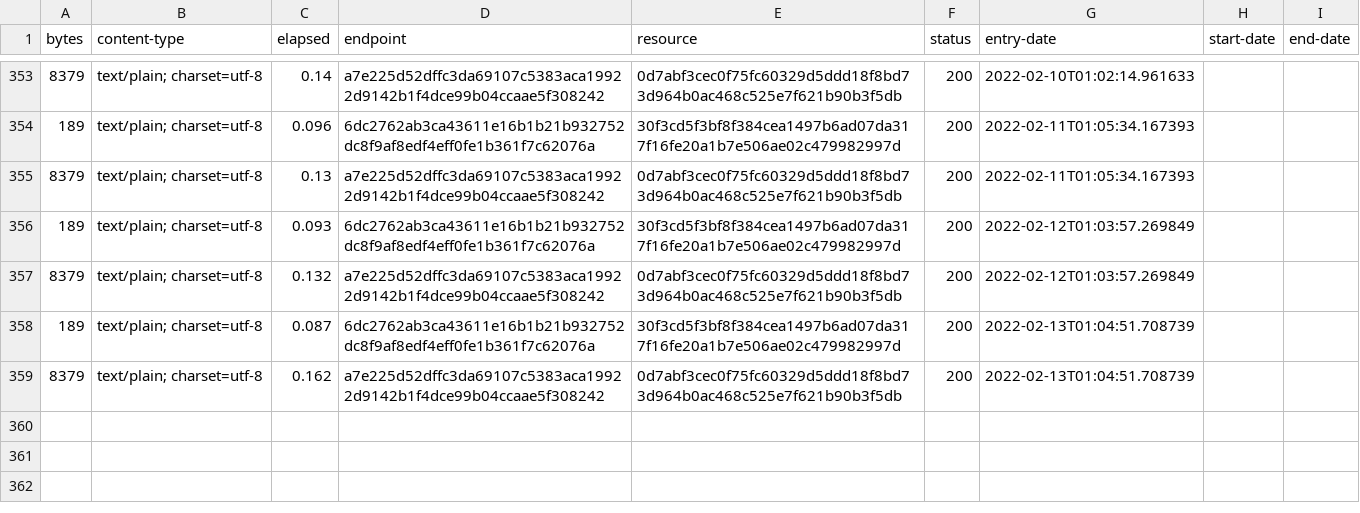
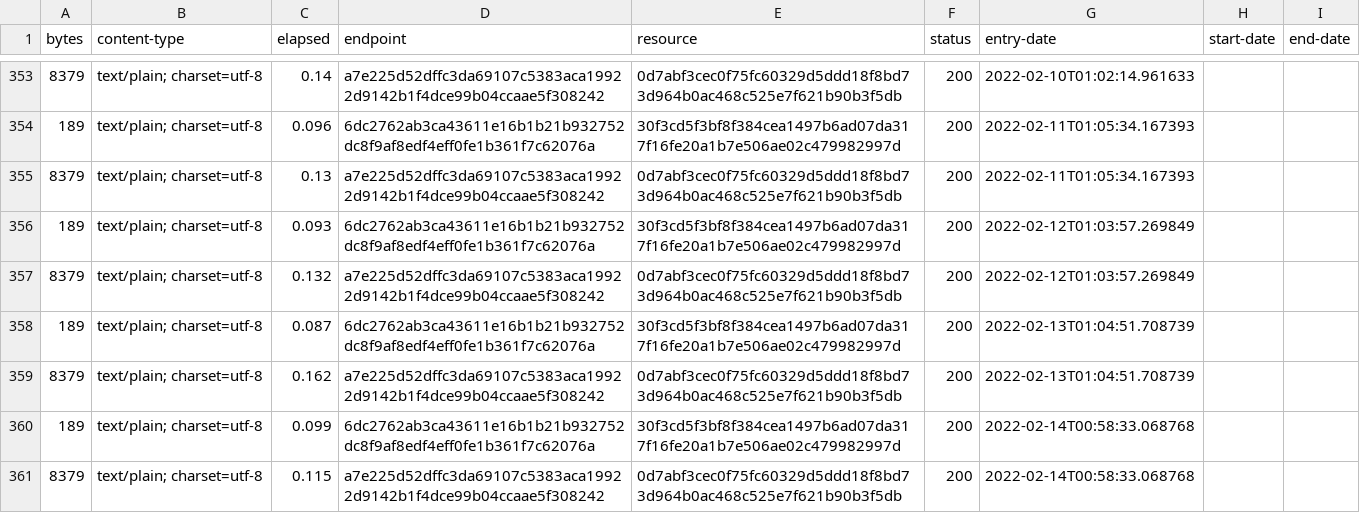
Before and after one commit to digital-land/document-collection, a CSV file: collection/log.csv, drawn as a sheet; only a part is shown, gaps mark what is left out; the diff names each change by its address in the sheet, - before the commit and + after, or states it on an @@ line.

Commit message:
Collection 2022-02-14

```diff
--- a/collection/log.csv
+++ b/collection/log.csv
+row 360: 189 | text/plain; charset=utf-8 | 0.099 | 6dc2762ab3ca43611e16b1b21b932752dc8f9af8edf4eff0fe1b361f7c62076a | 30f3cd5f3bf8f384cea1497b6ad07da317f16fe20a1b7e506ae02c479982997d | 200 | 2022-02-14T00:58:33.068768
+row 361: 8379 | text/plain; charset=utf-8 | 0.115 | a7e225d52dffc3da69107c5383aca19922d9142b1f4dce99b04ccaae5f308242 | 0d7abf3cec0f75fc60329d5ddd18f8bd73d964b0ac468c525e7f621b90b3f5db | 200 | 2022-02-14T00:58:33.068768
```
